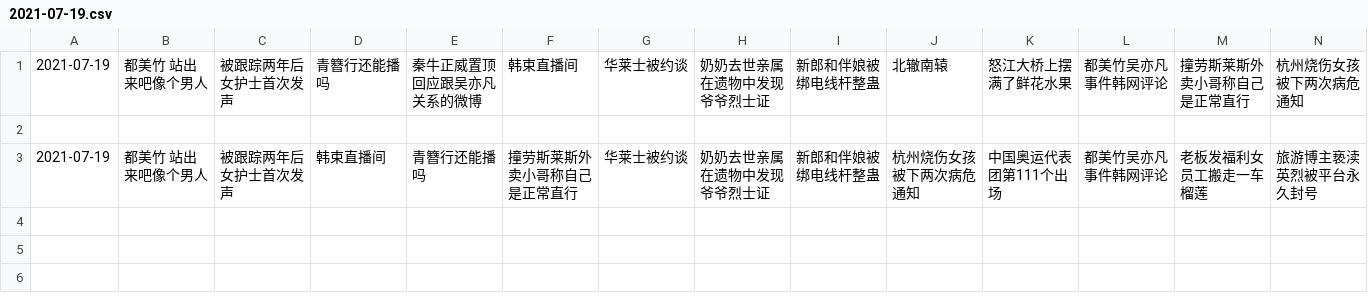
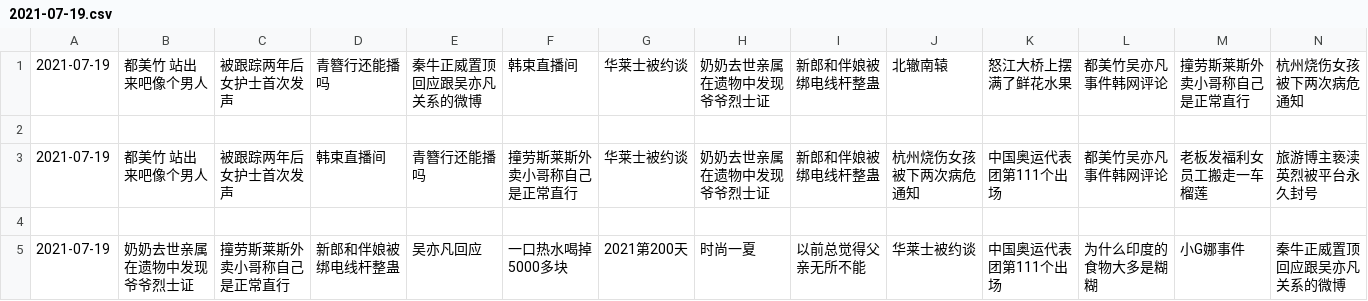
Before and after one commit to vmp65l3/weibo-hotrank, a CSV file: data/2021-07-19.csv, drawn as a sheet; only a part is shown; rows hold the shown columns only; the diff names each change by its address in the sheet, - before the commit and + after, or states it on an @@ line.

```diff
--- a/data/2021-07-19.csv
+++ b/data/2021-07-19.csv
+row 4: (empty)
+row 5: 2021-07-19 | 奶奶去世亲属在遗物中发现爷爷烈士证 | 撞劳斯莱斯外卖小哥称自己是正常直行 | 新郎和伴娘被绑电线杆整蛊 | 吴亦凡回应 | 一口热水喝掉5000多块 | 2021第200天 | 时尚一夏 | 以前总觉得父亲无所不能 | 华莱士被约谈 | 中国奥运代表团第111个出场 | 为什么印度的食物大多是糊糊 | 小G娜事件 | 秦牛正威置顶回应跟吴亦凡关系的微博
```
Also changed, not shown: 1 other file.
